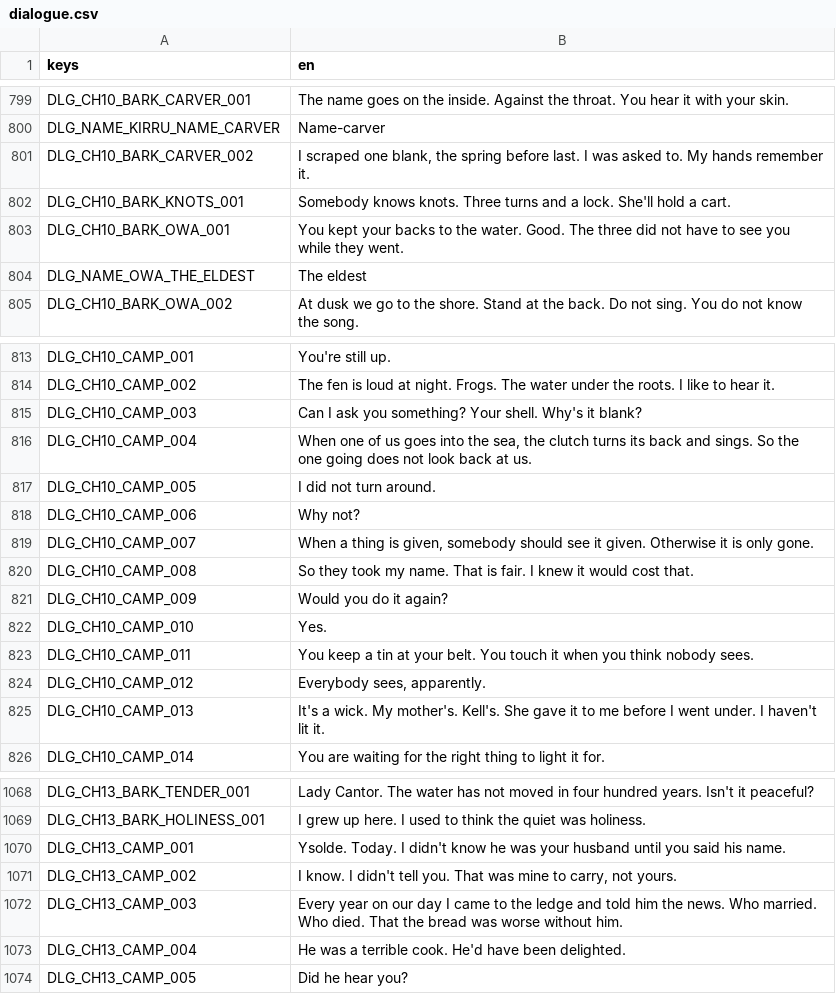
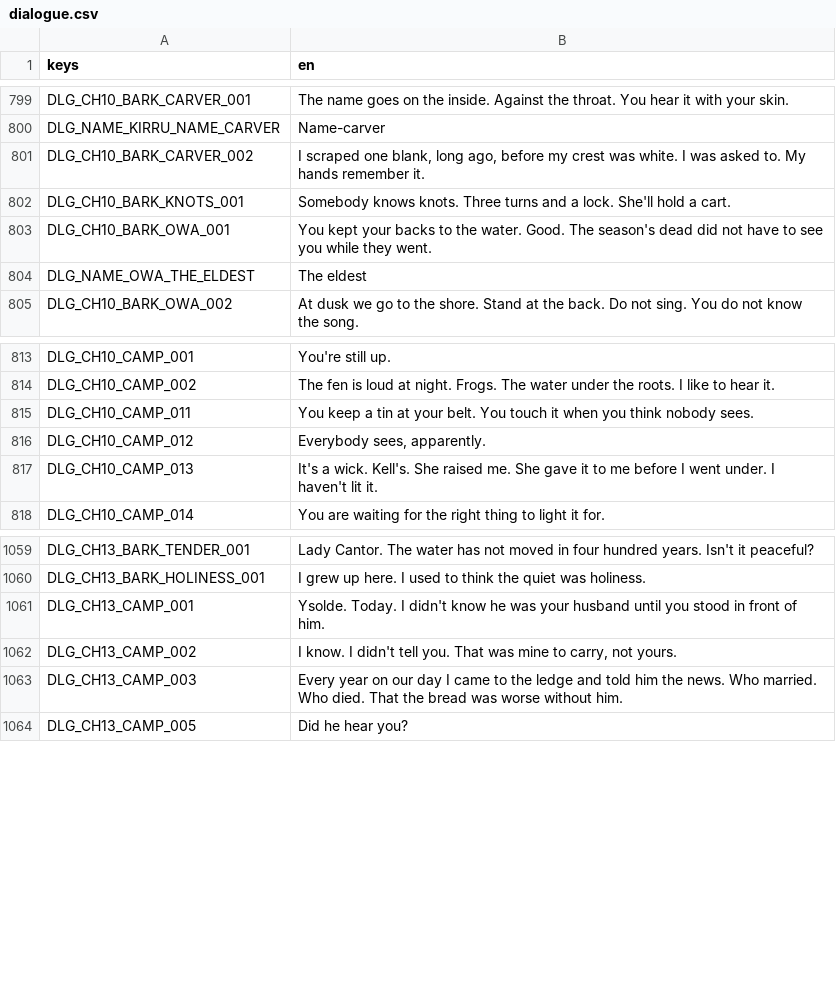
Before and after one commit to LeviticusFigglebottom/ClaudalFantasyX, a CSV file: game/data/loc/dialogue.csv, drawn as a sheet; only a part is shown, gaps mark what is left out; the diff covers the shown part only.

```diff
--- a/game/data/loc/dialogue.csv
+++ b/game/data/loc/dialogue.csv
@@ -800,5 +800,5 @@ DLG_CH10_BARK_CARVER_001,The name goes on the inside. Against the throat. You he
 DLG_NAME_KIRRU_NAME_CARVER,Name-carver
-DLG_CH10_BARK_CARVER_002,"I scraped one blank, the spring before last. I was asked to. My hands remember it."
+DLG_CH10_BARK_CARVER_002,"I scraped one blank, long ago, before my crest was white. I was asked to. My hands remember it."
 DLG_CH10_BARK_KNOTS_001,Somebody knows knots. Three turns and a lock. She'll hold a cart.
-DLG_CH10_BARK_OWA_001,You kept your backs to the water. Good. The three did not have to see you while they went.
+DLG_CH10_BARK_OWA_001,You kept your backs to the water. Good. The season's dead did not have to see you while they went.
 DLG_NAME_OWA_THE_ELDEST,The eldest
@@ -814,13 +814,5 @@ DLG_CH10_CAMP_001,You're still up.
 DLG_CH10_CAMP_002,The fen is loud at night. Frogs. The water under the roots. I like to hear it.
-DLG_CH10_CAMP_003,Can I ask you something? Your shell. Why's it blank?
-DLG_CH10_CAMP_004,"When one of us goes into the sea, the clutch turns its back and sings. So the one going does not look back at us."
-DLG_CH10_CAMP_005,I did not turn around.
-DLG_CH10_CAMP_006,Why not?
-DLG_CH10_CAMP_007,"When a thing is given, somebody should see it given. Otherwise it is only gone."
-DLG_CH10_CAMP_008,So they took my name. That is fair. I knew it would cost that.
-DLG_CH10_CAMP_009,Would you do it again?
-DLG_CH10_CAMP_010,Yes.
 DLG_CH10_CAMP_011,You keep a tin at your belt. You touch it when you think nobody sees.
 DLG_CH10_CAMP_012,"Everybody sees, apparently."
-DLG_CH10_CAMP_013,It's a wick. My mother's. Kell's. She gave it to me before I went under. I haven't lit it.
+DLG_CH10_CAMP_013,It's a wick. Kell's. She raised me. She gave it to me before I went under. I haven't lit it.
 DLG_CH10_CAMP_014,You are waiting for the right thing to light it for.
@@ -1069,6 +1060,5 @@ DLG_CH13_BARK_TENDER_001,Lady Cantor. The water has not moved in four hundred ye
 DLG_CH13_BARK_HOLINESS_001,I grew up here. I used to think the quiet was holiness.
-DLG_CH13_CAMP_001,Ysolde. Today. I didn't know he was your husband until you said his name.
+DLG_CH13_CAMP_001,Ysolde. Today. I didn't know he was your husband until you stood in front of him.
 DLG_CH13_CAMP_002,"I know. I didn't tell you. That was mine to carry, not yours."
 DLG_CH13_CAMP_003,Every year on our day I came to the ledge and told him the news. Who married. Who died. That the bread was worse without him.
-DLG_CH13_CAMP_004,He was a terrible cook. He'd have been delighted.
 DLG_CH13_CAMP_005,Did he hear you?
```
Also changed, not shown: 1 removed row and 8 edited cells elsewhere in this file, 22 other files.
